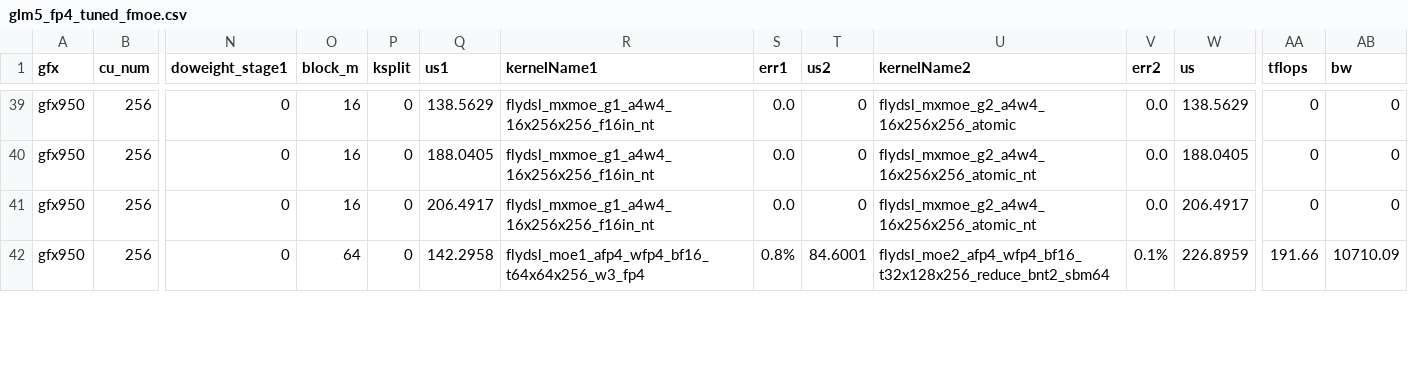
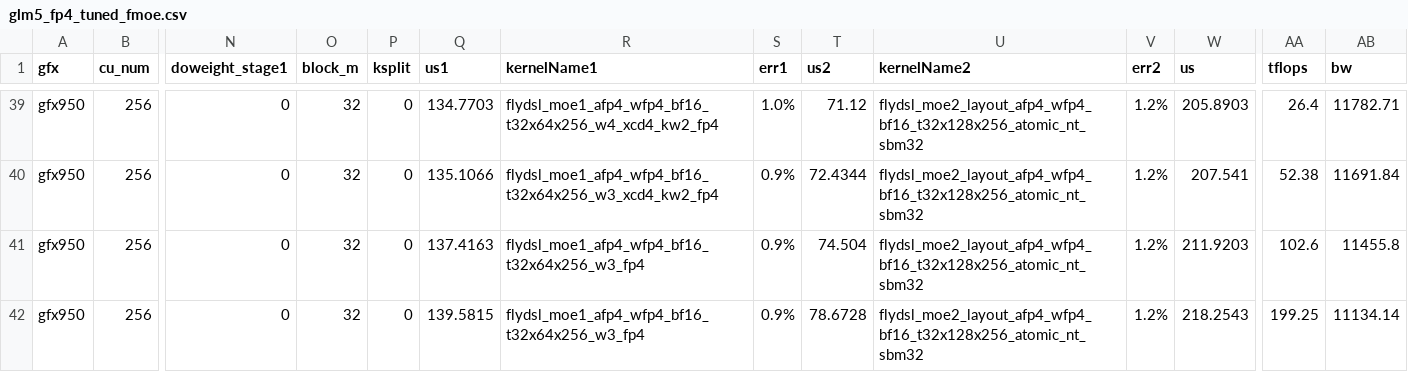
Before and after one commit to xiaobochen-amd/aiter, a CSV file: aiter/configs/model_configs/glm5_fp4_tuned_fmoe.csv, drawn as a sheet; only a part is shown, gaps mark what is left out; the diff covers the shown part only; the diff names each change by its address in the sheet, - before the commit and + after, or states it on an @@ line.

Commit message:
[fmoe][gfx950]Flydsl mxmoe v2 (#4179)

```diff
--- a/aiter/configs/model_configs/glm5_fp4_tuned_fmoe.csv
+++ b/aiter/configs/model_configs/glm5_fp4_tuned_fmoe.csv
-O39:O41 (block_m): 16
+O39:O41 (block_m): 32
-Q39 (us1): 138.5629
+Q39 (us1): 134.7703
-R39 (kernelName1): flydsl_mxmoe_g1_a4w4_16x256x256_f16in_nt
+R39 (kernelName1): flydsl_moe1_afp4_wfp4_bf16_t32x64x256_w4_xcd4_kw2_fp4
-S39 (err1): 0.0
+S39 (err1): 1.0%
-T39 (us2): 0
+T39 (us2): 71.12
-U39 (kernelName2): flydsl_mxmoe_g2_a4w4_16x256x256_atomic
+U39 (kernelName2): flydsl_moe2_layout_afp4_wfp4_bf16_t32x128x256_atomic_nt_sbm32
-V39:V41 (err2): 0.0
+V39:V41 (err2): 1.2%
-W39 (us): 138.5629
+W39 (us): 205.8903
-AA39 (tflops): 0
+AA39 (tflops): 26.4
-AB39 (bw): 0
+AB39 (bw): 11782.71
-Q40 (us1): 188.0405
+Q40 (us1): 135.1066
-R40 (kernelName1): flydsl_mxmoe_g1_a4w4_16x256x256_f16in_nt
+R40 (kernelName1): flydsl_moe1_afp4_wfp4_bf16_t32x64x256_w3_xcd4_kw2_fp4
-S40:S41 (err1): 0.0
+S40:S41 (err1): 0.9%
-T40 (us2): 0
+T40 (us2): 72.4344
-U40:U41 (kernelName2): flydsl_mxmoe_g2_a4w4_16x256x256_atomic_nt
+U40:U41 (kernelName2): flydsl_moe2_layout_afp4_wfp4_bf16_t32x128x256_atomic_nt_sbm32
-W40 (us): 188.0405
+W40 (us): 207.541
-AA40 (tflops): 0
+AA40 (tflops): 52.38
-AB40 (bw): 0
+AB40 (bw): 11691.84
-Q41 (us1): 206.4917
+Q41 (us1): 137.4163
-R41 (kernelName1): flydsl_mxmoe_g1_a4w4_16x256x256_f16in_nt
+R41 (kernelName1): flydsl_moe1_afp4_wfp4_bf16_t32x64x256_w3_fp4
-T41 (us2): 0
+T41 (us2): 74.504
-W41 (us): 206.4917
+W41 (us): 211.9203
-AA41 (tflops): 0
+AA41 (tflops): 102.6
-AB41 (bw): 0
+AB41 (bw): 11455.8
-O42 (block_m): 64
+O42 (block_m): 32
-Q42 (us1): 142.2958
+Q42 (us1): 139.5815
-R42 (kernelName1): flydsl_moe1_afp4_wfp4_bf16_t64x64x256_w3_fp4
+R42 (kernelName1): flydsl_moe1_afp4_wfp4_bf16_t32x64x256_w3_fp4
-S42 (err1): 0.8%
+S42 (err1): 0.9%
-T42 (us2): 84.6001
+T42 (us2): 78.6728
-U42 (kernelName2): flydsl_moe2_afp4_wfp4_bf16_t32x128x256_reduce_bnt2_sbm64
+U42 (kernelName2): flydsl_moe2_layout_afp4_wfp4_bf16_t32x128x256_atomic_nt_sbm32
-V42 (err2): 0.1%
+V42 (err2): 1.2%
-W42 (us): 226.8959
+W42 (us): 218.2543
-AA42 (tflops): 191.66
+AA42 (tflops): 199.25
-AB42 (bw): 10710.09
+AB42 (bw): 11134.14
```
Also changed, not shown: 75 edited cells elsewhere in this file, 21 other files.
